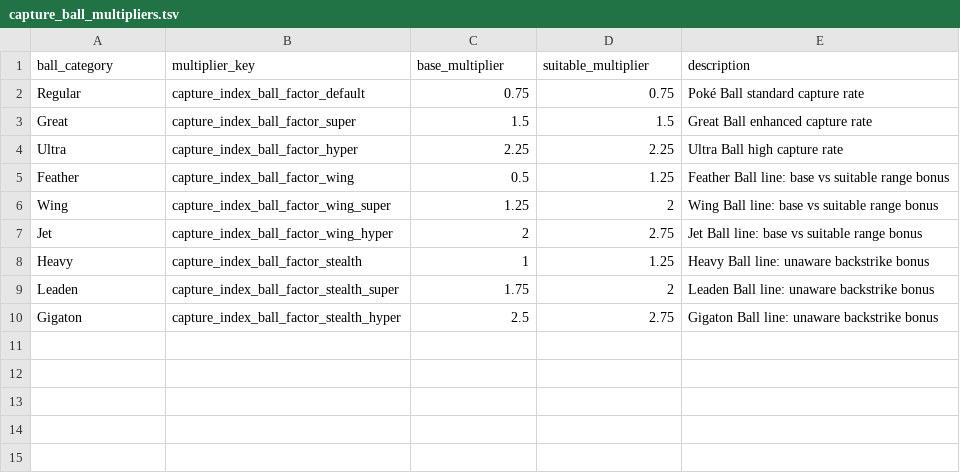
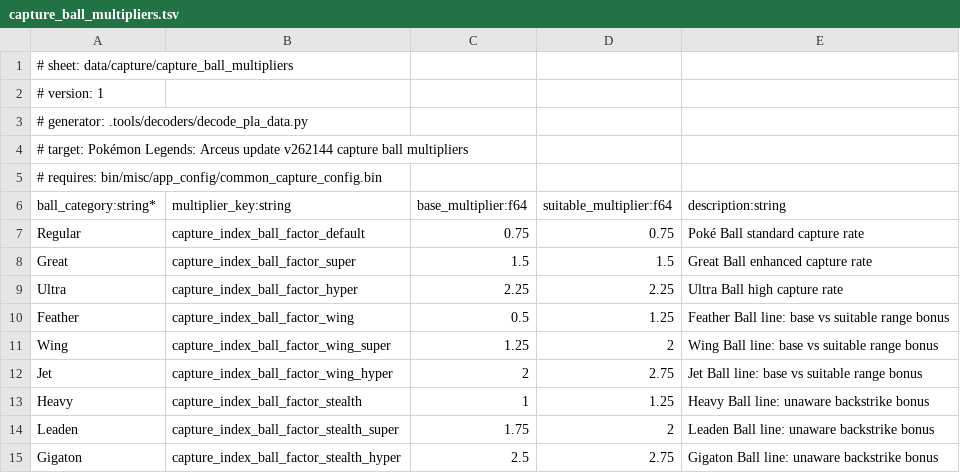
Before and after one commit to NicoRuedaA/project-arceus, a TSV file: sheets/data/capture/capture_ball_multipliers.tsv, drawn as a sheet; removed rows and columns are numbered as before the commit, all else as after; the diff names each change by its address in the sheet, - before the commit and + after, or states it on an @@ line.

```diff
--- a/sheets/data/capture/capture_ball_multipliers.tsv
+++ b/sheets/data/capture/capture_ball_multipliers.tsv
-row 1: ball_category | multiplier_key | base_multiplier | suitable_multiplier | description
+row 1: # sheet: data/capture/capture_ball_multipliers
+row 2: # version: 1
+row 3: # generator: .tools/decoders/decode_pla_data.py
+row 4: # target: Pokémon Legends: Arceus update v262144 capture ball multipliers
+row 5: # requires: bin/misc/app_config/common_capture_config.bin
+row 6: ball_category:string* | multiplier_key:string | base_multiplier:f64 | suitable_multiplier:f64 | description:string
```
Also changed, not shown: sheets/data/capture/capture_constants.tsv, sheets/data/capture/throwable_parameters.tsv.
